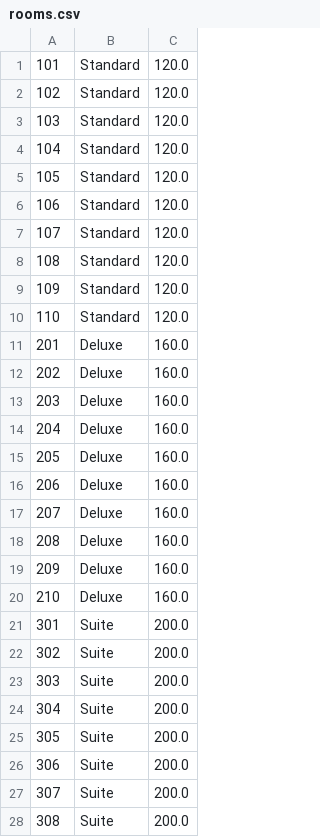
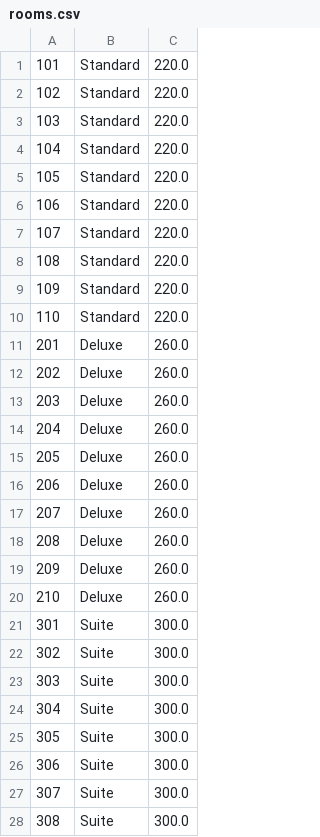
Before and after one commit to NovaCX23/HotelManagement-OOP, a CSV file: data/rooms.csv, drawn as a sheet; only a part is shown; the diff covers the shown part only.

```diff
--- a/data/rooms.csv
+++ b/data/rooms.csv
@@ -1,28 +1,28 @@
-101,Standard,120.0
-102,Standard,120.0
-103,Standard,120.0
-104,Standard,120.0
-105,Standard,120.0
-106,Standard,120.0
-107,Standard,120.0
-108,Standard,120.0
-109,Standard,120.0
-110,Standard,120.0
-201,Deluxe,160.0
-202,Deluxe,160.0
-203,Deluxe,160.0
-204,Deluxe,160.0
-205,Deluxe,160.0
-206,Deluxe,160.0
-207,Deluxe,160.0
-208,Deluxe,160.0
-209,Deluxe,160.0
-210,Deluxe,160.0
-301,Suite,200.0
-302,Suite,200.0
-303,Suite,200.0
-304,Suite,200.0
-305,Suite,200.0
-306,Suite,200.0
-307,Suite,200.0
-308,Suite,200.0
+101,Standard,220.0
+102,Standard,220.0
+103,Standard,220.0
+104,Standard,220.0
+105,Standard,220.0
+106,Standard,220.0
+107,Standard,220.0
+108,Standard,220.0
+109,Standard,220.0
+110,Standard,220.0
+201,Deluxe,260.0
+202,Deluxe,260.0
+203,Deluxe,260.0
+204,Deluxe,260.0
+205,Deluxe,260.0
+206,Deluxe,260.0
+207,Deluxe,260.0
+208,Deluxe,260.0
+209,Deluxe,260.0
+210,Deluxe,260.0
+301,Suite,300.0
+302,Suite,300.0
+303,Suite,300.0
+304,Suite,300.0
+305,Suite,300.0
+306,Suite,300.0
+307,Suite,300.0
+308,Suite,300.0
```
Also changed, not shown: 2 edited cells elsewhere in this file, 8 other files.
